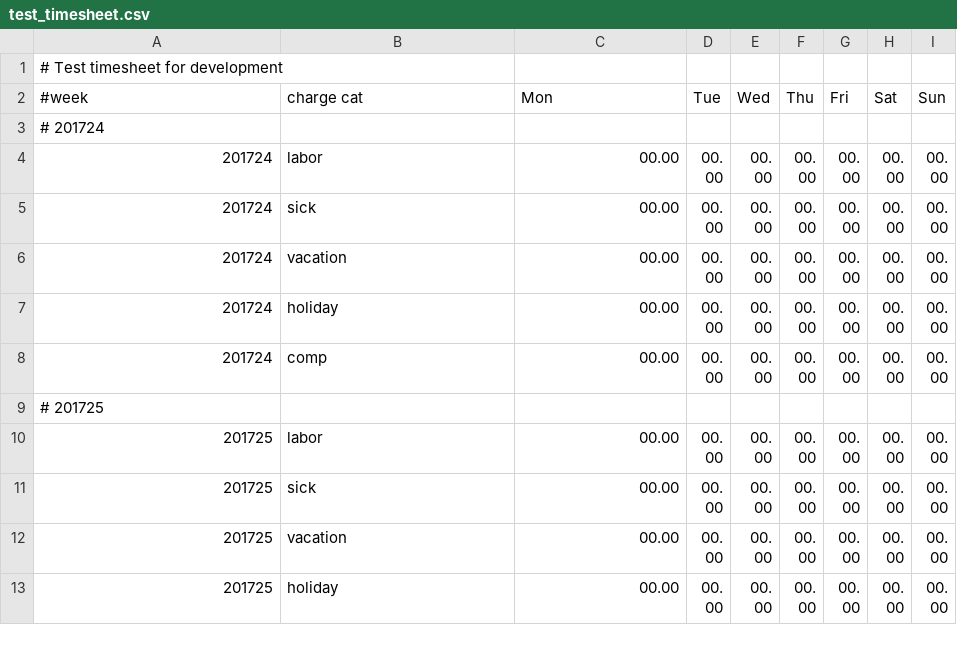
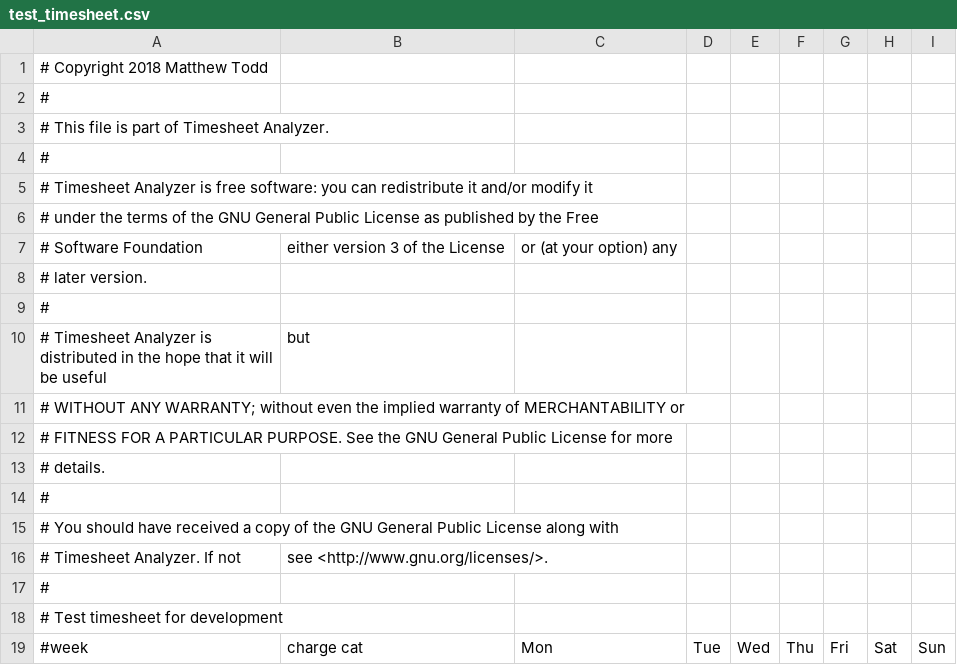
Before and after one commit to matcatc/Timesheet-Analyzer, a CSV file: test_timesheet.csv, drawn as a sheet; only a part is shown; the shorter side is filled out with more unchanged rows.

```diff
--- a/test_timesheet.csv
+++ b/test_timesheet.csv
@@ -1 +1,18 @@
+# Copyright 2018 Matthew Todd
+#
+# This file is part of Timesheet Analyzer.
+#
+# Timesheet Analyzer is free software: you can redistribute it and/or modify it
+# under the terms of the GNU General Public License as published by the Free
+# Software Foundation, either version 3 of the License, or (at your option) any
+# later version.
+#
+# Timesheet Analyzer is distributed in the hope that it will be useful, but
+# WITHOUT ANY WARRANTY; without even the implied warranty of MERCHANTABILITY or
+# FITNESS FOR A PARTICULAR PURPOSE.  See the GNU General Public License for more
+# details.
+#
+# You should have received a copy of the GNU General Public License along with
+# Timesheet Analyzer.  If not, see <http://www.gnu.org/licenses/>.
+#
 # Test timesheet for development
```
Also changed, not shown: test_intermediate_timesheet.csv, timesheet_template.csv, 9 other files.
